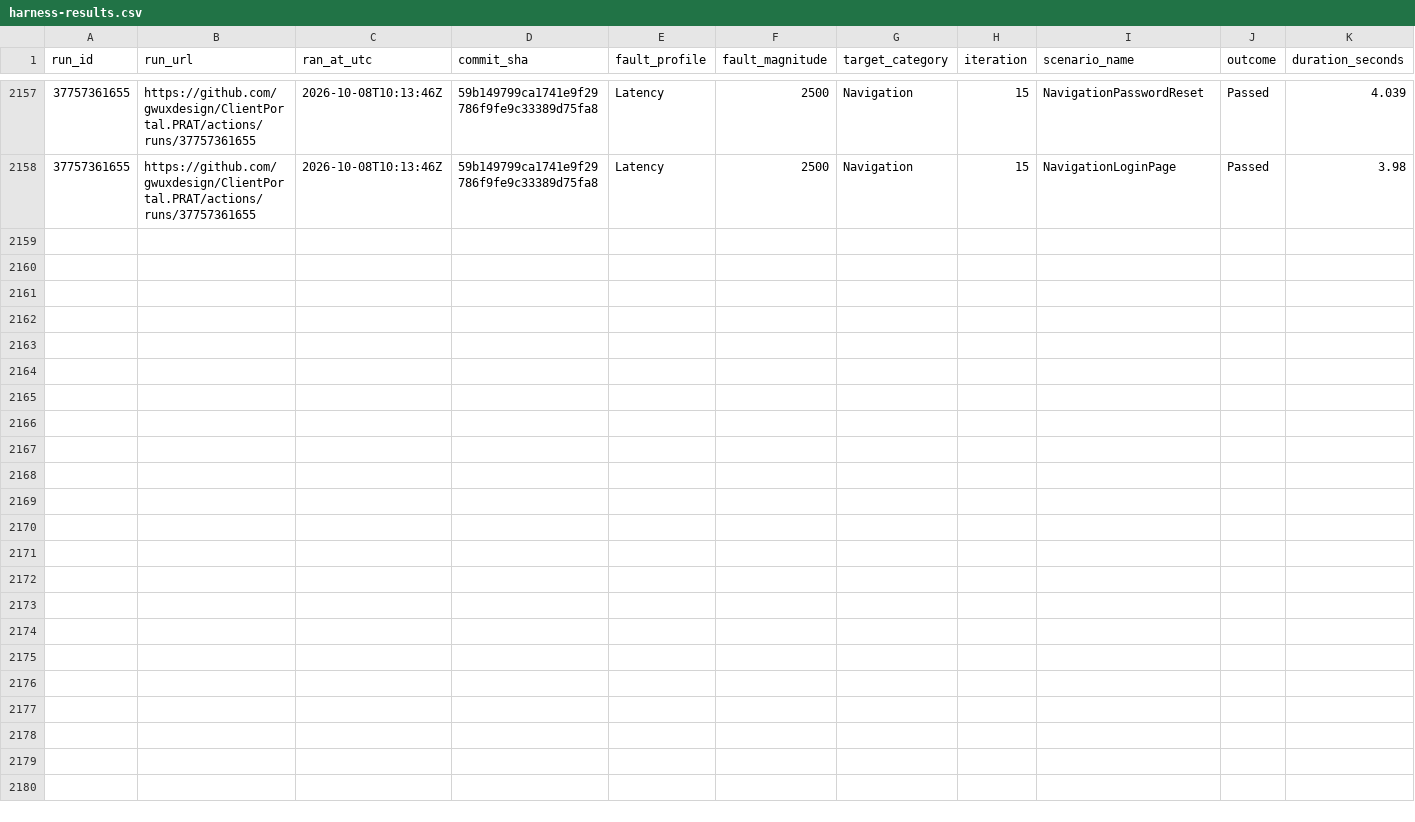
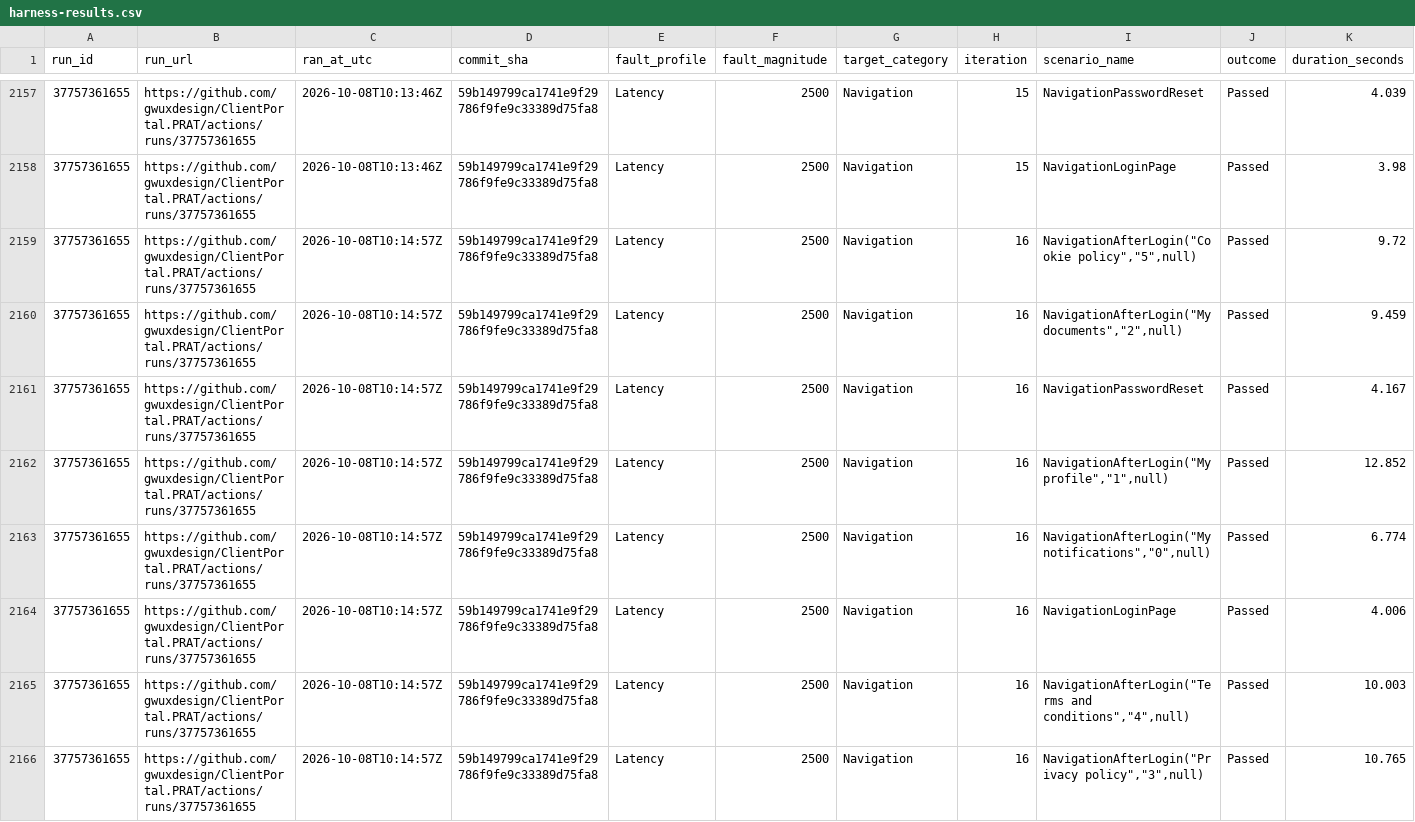
Before and after one commit to gwuxdesign/ClientPortal.PRAT, a CSV file: data/harness-results.csv, drawn as a sheet; only a part is shown, gaps mark what is left out; rows hold the shown columns only; the diff names each change by its address in the sheet, - before the commit and + after, or states it on an @@ line.

```diff
--- a/data/harness-results.csv
+++ b/data/harness-results.csv
+row 2159: 37757361655 | https://github.com/gwuxdesign/ClientPortal.PRAT/actions/runs/37757361655 | 2026-10-08T10:14:57Z | 59b149799ca1741e9f29786f9fe9c33389d75fa8 | Latency | 2500 | Navigation | 16 | NavigationAfterLogin("Cookie policy","5",null) | Passed | 9.72
+row 2160: 37757361655 | https://github.com/gwuxdesign/ClientPortal.PRAT/actions/runs/37757361655 | 2026-10-08T10:14:57Z | 59b149799ca1741e9f29786f9fe9c33389d75fa8 | Latency | 2500 | Navigation | 16 | NavigationAfterLogin("My documents","2",null) | Passed | 9.459
+row 2161: 37757361655 | https://github.com/gwuxdesign/ClientPortal.PRAT/actions/runs/37757361655 | 2026-10-08T10:14:57Z | 59b149799ca1741e9f29786f9fe9c33389d75fa8 | Latency | 2500 | Navigation | 16 | NavigationPasswordReset | Passed | 4.167
+row 2162: 37757361655 | https://github.com/gwuxdesign/ClientPortal.PRAT/actions/runs/37757361655 | 2026-10-08T10:14:57Z | 59b149799ca1741e9f29786f9fe9c33389d75fa8 | Latency | 2500 | Navigation | 16 | NavigationAfterLogin("My profile","1",null) | Passed | 12.852
+row 2163: 37757361655 | https://github.com/gwuxdesign/ClientPortal.PRAT/actions/runs/37757361655 | 2026-10-08T10:14:57Z | 59b149799ca1741e9f29786f9fe9c33389d75fa8 | Latency | 2500 | Navigation | 16 | NavigationAfterLogin("My notifications","0",null) | Passed | 6.774
+row 2164: 37757361655 | https://github.com/gwuxdesign/ClientPortal.PRAT/actions/runs/37757361655 | 2026-10-08T10:14:57Z | 59b149799ca1741e9f29786f9fe9c33389d75fa8 | Latency | 2500 | Navigation | 16 | NavigationLoginPage | Passed | 4.006
+row 2165: 37757361655 | https://github.com/gwuxdesign/ClientPortal.PRAT/actions/runs/37757361655 | 2026-10-08T10:14:57Z | 59b149799ca1741e9f29786f9fe9c33389d75fa8 | Latency | 2500 | Navigation | 16 | NavigationAfterLogin("Terms and conditions","4",null) | Passed | 10.003
+row 2166: 37757361655 | https://github.com/gwuxdesign/ClientPortal.PRAT/actions/runs/37757361655 | 2026-10-08T10:14:57Z | 59b149799ca1741e9f29786f9fe9c33389d75fa8 | Latency | 2500 | Navigation | 16 | NavigationAfterLogin("Privacy policy","3",null) | Passed | 10.765
```
